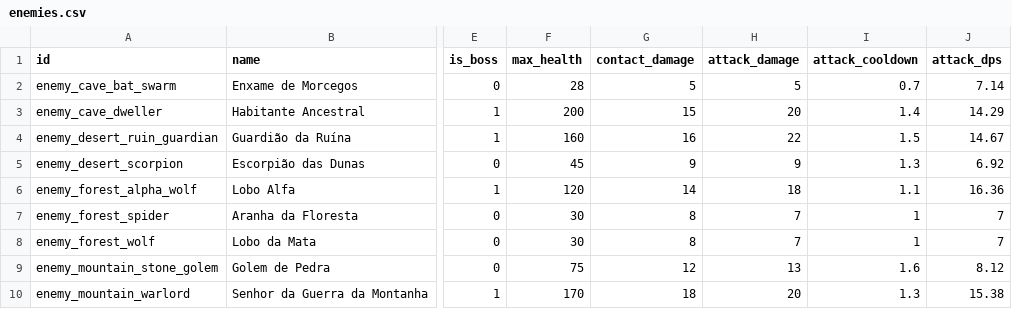
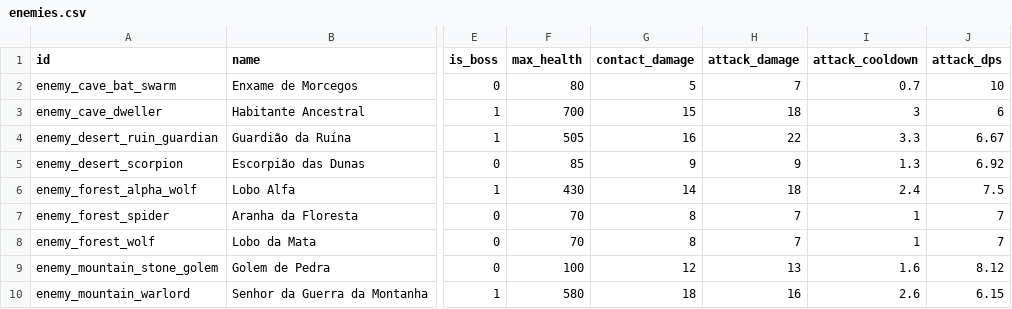
Before and after one commit to Emersonsanch/rapadura, a CSV file: Docs/Balance/enemies.csv, drawn as a sheet; only a part is shown, gaps mark what is left out; the diff names each change by its address in the sheet, - before the commit and + after, or states it on an @@ line.

```diff
--- a/Docs/Balance/enemies.csv
+++ b/Docs/Balance/enemies.csv
-F2 (max_health): 28
+F2 (max_health): 80
-H2 (attack_damage): 5
+H2 (attack_damage): 7
-J2 (attack_dps): 7.14
+J2 (attack_dps): 10
-F3 (max_health): 200
+F3 (max_health): 700
-H3 (attack_damage): 20
+H3 (attack_damage): 18
-I3 (attack_cooldown): 1.4
+I3 (attack_cooldown): 3
-J3 (attack_dps): 14.29
+J3 (attack_dps): 6
-F4 (max_health): 160
+F4 (max_health): 505
-I4 (attack_cooldown): 1.5
+I4 (attack_cooldown): 3.3
-J4 (attack_dps): 14.67
+J4 (attack_dps): 6.67
-F5 (max_health): 45
+F5 (max_health): 85
-F6 (max_health): 120
+F6 (max_health): 430
-I6 (attack_cooldown): 1.1
+I6 (attack_cooldown): 2.4
-J6 (attack_dps): 16.36
+J6 (attack_dps): 7.5
-F7:F8 (max_health): 30
+F7:F8 (max_health): 70
-F9 (max_health): 75
+F9 (max_health): 100
-F10 (max_health): 170
+F10 (max_health): 580
-H10 (attack_damage): 20
+H10 (attack_damage): 16
-I10 (attack_cooldown): 1.3
+I10 (attack_cooldown): 2.6
-J10 (attack_dps): 15.38
+J10 (attack_dps): 6.15
```
Also changed, not shown: Docs/Balance/progression.csv, Docs/Balance/skills.csv, 22 other files.
